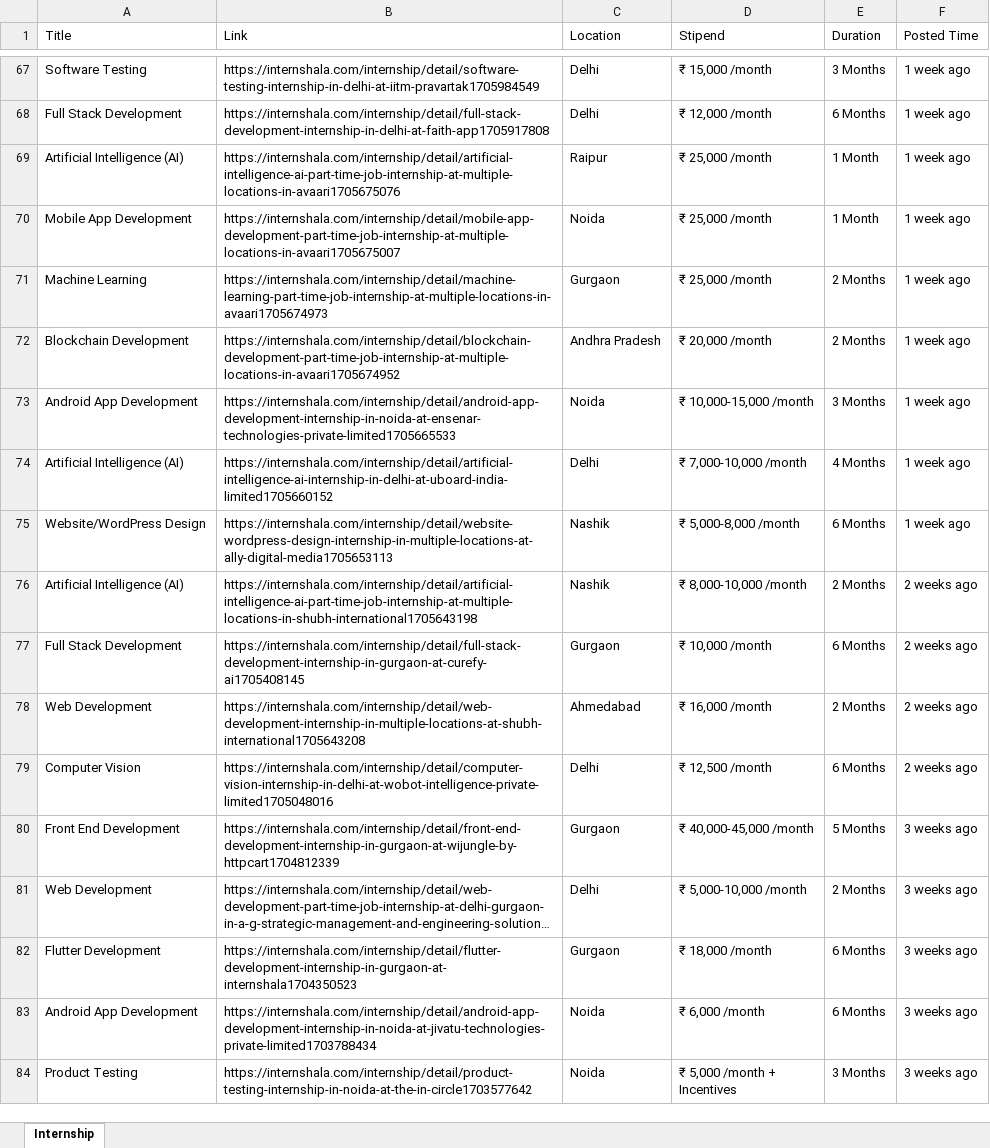
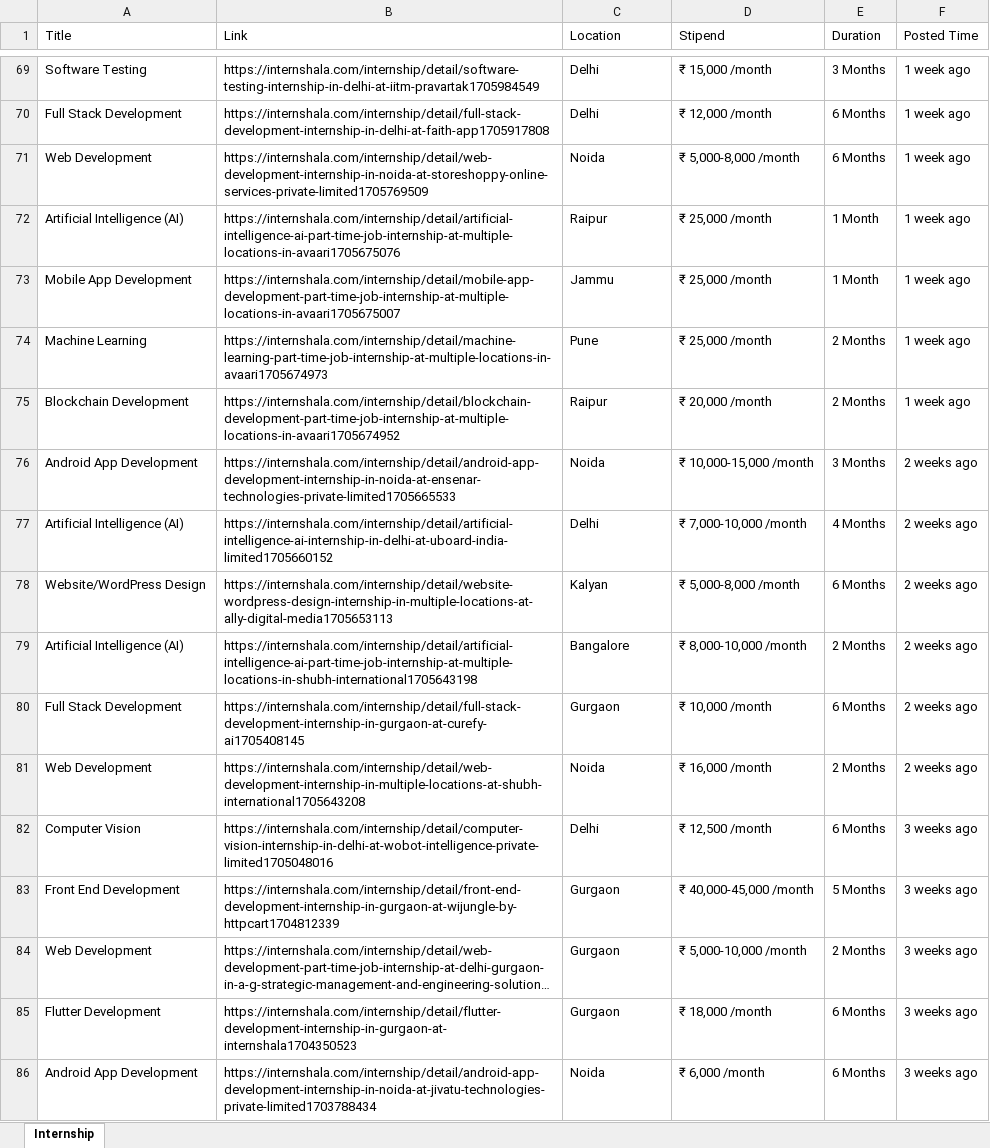
Before and after one commit to Shashank-bisht/Job_website_scrapping, an Excel workbook: Internship.xlsx, sheet Internship, drawn as a sheet; only a part is shown, gaps mark what is left out; the shorter side is filled out with more unchanged rows; long unchanged cells end in …; values as stored, in another font and other column widths than the file's, no borders; addresses are those after the commit; the diff covers the shown part only; the diff names each change by its address in the sheet, - before the commit and + after, or states it on an @@ line.

```diff
--- a/Internship.xlsx (sheet Internship)
+++ b/Internship.xlsx (sheet Internship)
+row 71: Web Development | https://internshala.com/internship/detail/web-development-internship-in-noida-at-storeshoppy-online-services-private-limited1705769509 | Noida | ₹ 5,000-8,000 /month | 6 Months | 1 week ago
-C73 (Location): Noida
+C73 (Location): Jammu
-C74 (Location): Gurgaon
+C74 (Location): Pune
-C75 (Location): Andhra Pradesh
+C75 (Location): Raipur
-F76:F78 (Posted Time): 1 week ago
+F76:F78 (Posted Time): 2 weeks ago
-C78 (Location): Nashik
+C78 (Location): Kalyan
-C79 (Location): Nashik
+C79 (Location): Bangalore
-C81 (Location): Ahmedabad
+C81 (Location): Noida
-F82 (Posted Time): 2 weeks ago
+F82 (Posted Time): 3 weeks ago
-C84 (Location): Delhi
+C84 (Location): Gurgaon
```
Also changed, not shown: 22 added rows, 20 removed rows, 4 moved rows and 22 edited cells elsewhere in this sheet, New_jobs.xlsx, 3 other files.
